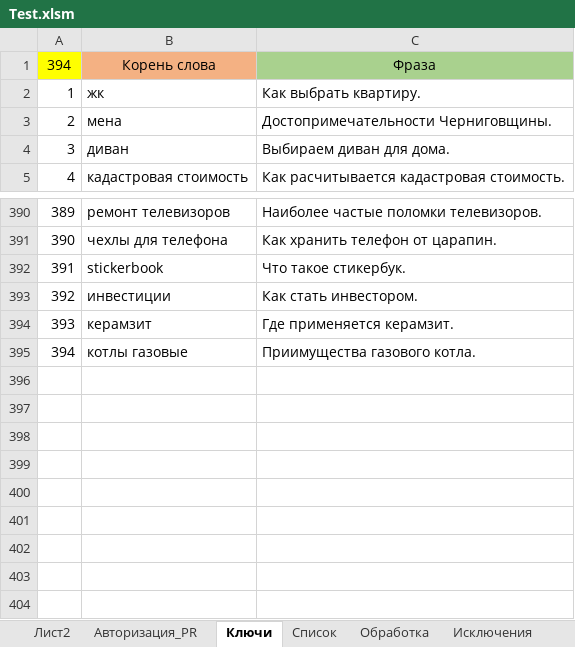
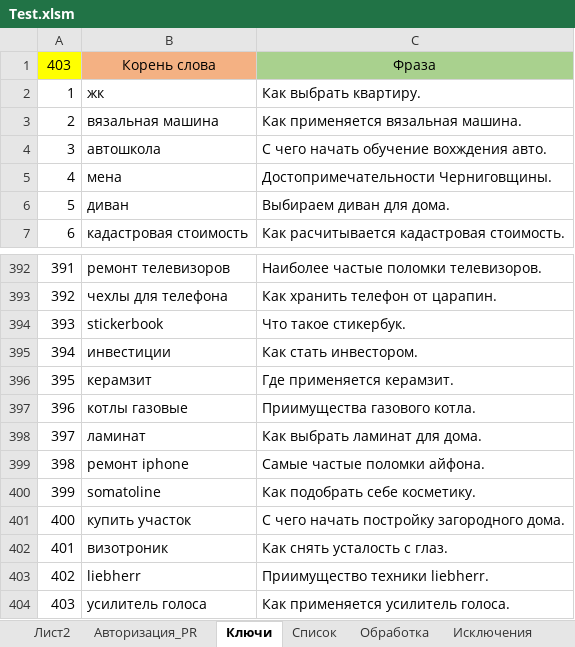
Before and after one commit to Goodron1981/MyMacros-master, an Excel workbook: Test.xlsm, sheet Ключи, drawn as a sheet; only a part is shown, gaps mark what is left out; values as stored, in another font and other column widths than the file's, no borders; the diff names each change by its address in the sheet, - before the commit and + after, or states it on an @@ line.

```diff
--- a/Test.xlsm (sheet Ключи)
+++ b/Test.xlsm (sheet Ключи)
@@ column A renumbered between rows 1 and 397 @@
+row 3: 2 | вязальная машина | Как применяется вязальная машина.
+row 4: 3 | автошкола | С чего начать обучение вохждения авто.
+row 398: 397 | ламинат | Как выбрать ламинат для дома.
+row 399: 398 | ремонт iphone | Самые частые поломки айфона.
+row 400: 399 | somatoline | Как подобрать себе косметику.
+row 401: 400 | купить участок | С чего начать постройку загородного дома.
+row 402: 401 | визотроник | Как снять усталость с глаз.
+row 403: 402 | liebherr | Приимущество техники liebherr.
+row 404: 403 | усилитель голоса | Как применяется усилитель голоса.
```
Also changed, not shown: sheet Обработка, sheet Лист2, sheet Авторизация_PR, hidden cells, Test_Blogun.xlsm, Тестовая версия.xlsm, 1 other file.
